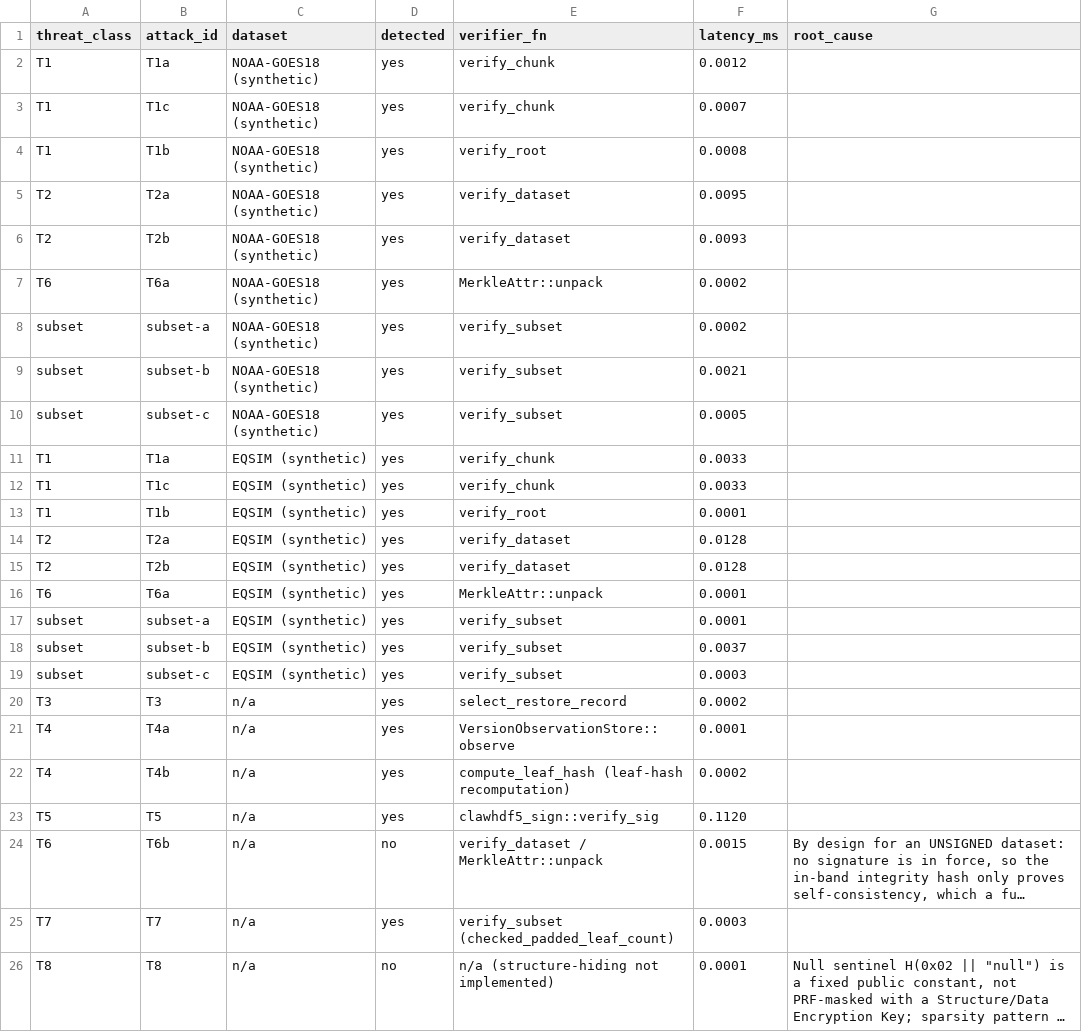
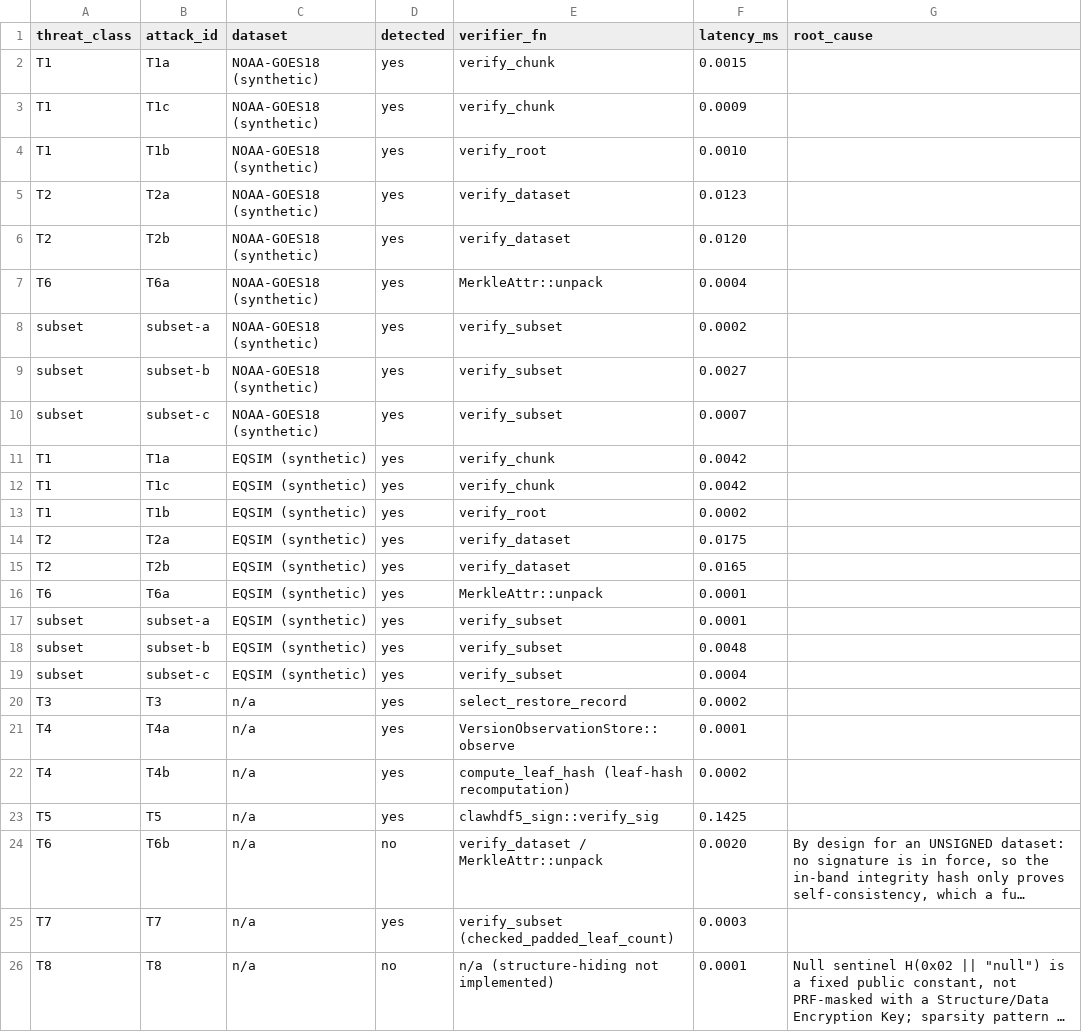
Before and after one commit to brtnfld/clawhdf5_mirror, a CSV file: crates/clawhdf5-attack-harness/attack-results/matrix.csv, drawn as a sheet; long unchanged cells end in …; the diff names each change by its address in the sheet, - before the commit and + after, or states it on an @@ line.

```diff
--- a/crates/clawhdf5-attack-harness/attack-results/matrix.csv
+++ b/crates/clawhdf5-attack-harness/attack-results/matrix.csv
-F2 (latency_ms): 0.0012
+F2 (latency_ms): 0.0015
-F3 (latency_ms): 0.0007
+F3 (latency_ms): 0.0009
-F4 (latency_ms): 0.0008
+F4 (latency_ms): 0.0010
-F5 (latency_ms): 0.0095
+F5 (latency_ms): 0.0123
-F6 (latency_ms): 0.0093
+F6 (latency_ms): 0.0120
-F7 (latency_ms): 0.0002
+F7 (latency_ms): 0.0004
-F9 (latency_ms): 0.0021
+F9 (latency_ms): 0.0027
-F10 (latency_ms): 0.0005
+F10 (latency_ms): 0.0007
-F11:F12 (latency_ms): 0.0033
+F11:F12 (latency_ms): 0.0042
-F13 (latency_ms): 0.0001
+F13 (latency_ms): 0.0002
-F14 (latency_ms): 0.0128
+F14 (latency_ms): 0.0175
-F15 (latency_ms): 0.0128
+F15 (latency_ms): 0.0165
-F18 (latency_ms): 0.0037
+F18 (latency_ms): 0.0048
-F19 (latency_ms): 0.0003
+F19 (latency_ms): 0.0004
-F23 (latency_ms): 0.1120
+F23 (latency_ms): 0.1425
-F24 (latency_ms): 0.0015
+F24 (latency_ms): 0.0020
```
Also changed, not shown: 2 other files.
